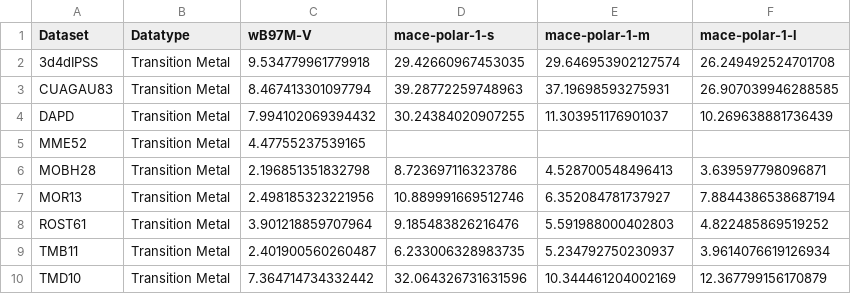
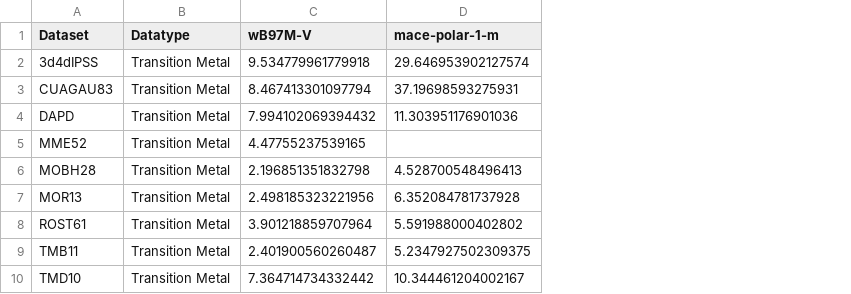
Before and after one commit to ar19schem-del/Accurate-Prediction-of-Molecular-Properties-with-Polarisable-MACE, a CSV file: Analysis/Errors_per_set_RMSE_MACE_POLAR_Datatype_Transition_Metal_ALL3.csv, drawn as a sheet; removed rows and columns are numbered as before the commit, all else as after; the diff names each change by its address in the sheet, - before the commit and + after, or states it on an @@ line.

```diff
--- a/Analysis/Errors_per_set_RMSE_MACE_POLAR_Datatype_Transition_Metal_ALL3.csv
+++ b/Analysis/Errors_per_set_RMSE_MACE_POLAR_Datatype_Transition_Metal_ALL3.csv
-column D (mace-polar-1-s), rows 2-10: 29.42660967453035 | 39.28772259748963 | 30.24384020907255 |  | 8.723697116323786 | 10.889991669512746 | 9.185483826216476 | 6.233006328983735 | 32.064326731631596
-column F (mace-polar-1-l), rows 2-10: 26.249492524701708 | 26.907039946288585 | 10.269638881736439 |  | 3.639597798096871 | 7.8844386538687194 | 4.822485869519252 | 3.9614076619126934 | 12.367799156170879
-D4 (mace-polar-1-m): 11.303951176901037
+D4 (mace-polar-1-m): 11.303951176901036
-D7 (mace-polar-1-m): 6.352084781737927
+D7 (mace-polar-1-m): 6.352084781737928
-D8 (mace-polar-1-m): 5.591988000402803
+D8 (mace-polar-1-m): 5.591988000402802
-D9 (mace-polar-1-m): 5.234792750230937
+D9 (mace-polar-1-m): 5.2347927502309375
-D10 (mace-polar-1-m): 10.344461204002169
+D10 (mace-polar-1-m): 10.344461204002167
```
Also changed, not shown: Analysis/Molecule_Energies_MACE_POLAR_Datatype_Transition_Metal_ALL3.csv, Analysis/Reaction_Energies_with_MACE_POLAR_Datatype_Transition_Metal_ALL3.csv, 8 other files.
